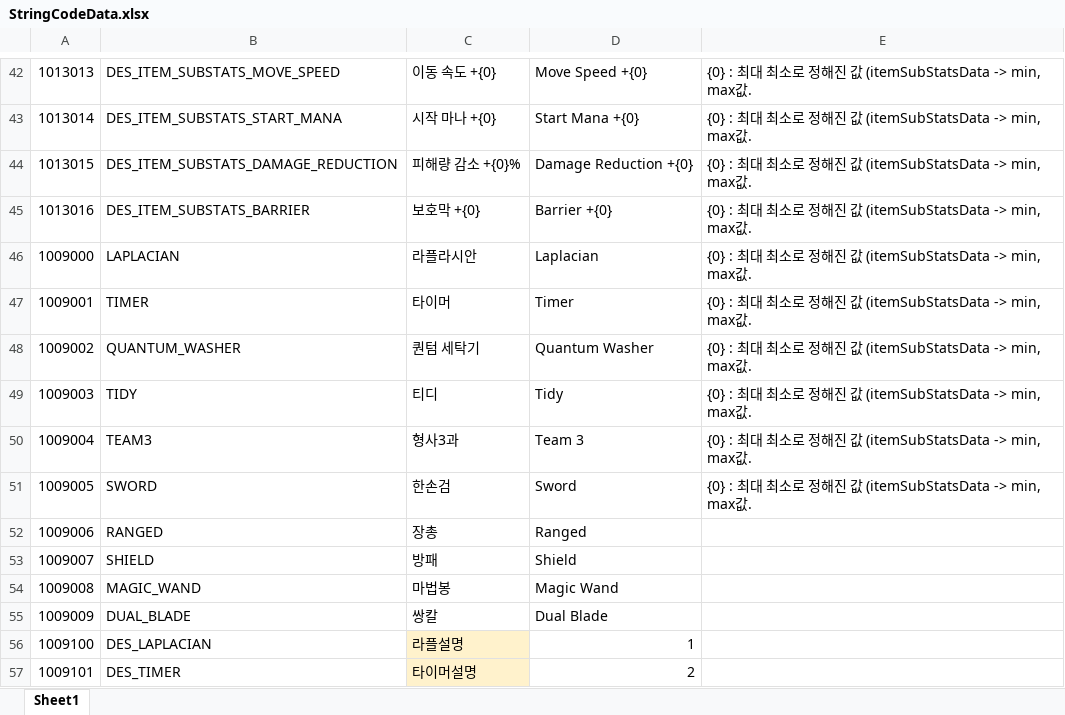
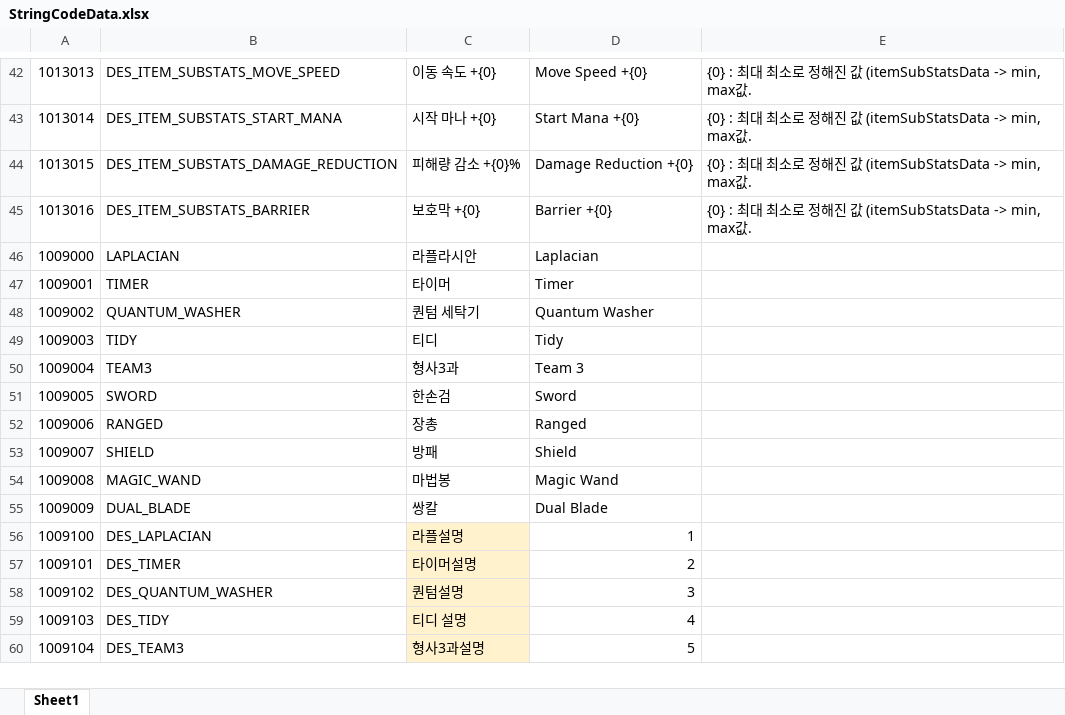
Before and after one commit to leejhee/DG_Project, an Excel workbook: DataGenerator/XLSXS/StringData/StringCodeData.xlsx, sheet Sheet1, drawn as a sheet; only a part is shown, gaps mark what is left out; the shorter side is filled out with more unchanged rows; values as stored, in another font and other column widths than the file's, no borders; the diff covers the shown part only; the diff names each change by its address in the sheet, - before the commit and + after, or states it on an @@ line.

```diff
--- a/DataGenerator/XLSXS/StringData/StringCodeData.xlsx (sheet Sheet1)
+++ b/DataGenerator/XLSXS/StringData/StringCodeData.xlsx (sheet Sheet1)
-E46:E51: {0} : 최대 최소로 정해진 값 (itemSubStatsData -> min, max값.
+E46:E51: (empty)
```
Also changed, not shown: 46 edited cells elsewhere in this sheet, DataGenerator/XLSXS/SkillData.xlsx, 3 other files.
